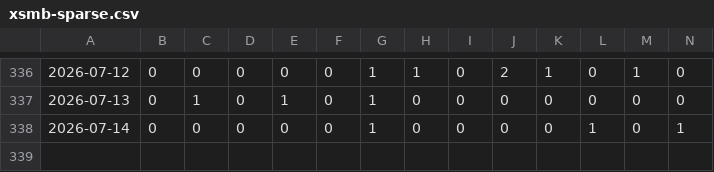
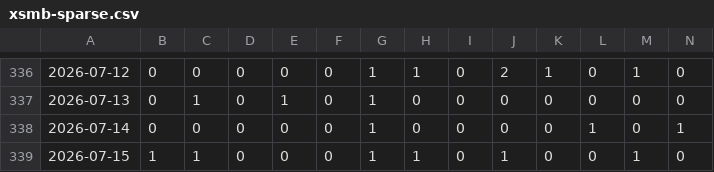
Before and after one commit to aloha123890/vietnam-lottery, a CSV file: data/xsmb-sparse.csv, drawn as a sheet; only a part is shown, gaps mark what is left out; rows hold the shown columns only; the diff names each change by its address in the sheet, - before the commit and + after, or states it on an @@ line.

```diff
--- a/data/xsmb-sparse.csv
+++ b/data/xsmb-sparse.csv
+row 339: 2026-07-15 | 1 | 1 | 0 | 0 | 0 | 1 | 1 | 0 | 1 | 0 | 0 | 1 | 0
```
Also changed, not shown: data/xsmb-2-digits.csv, data/xsmb.csv, 8 other files.
